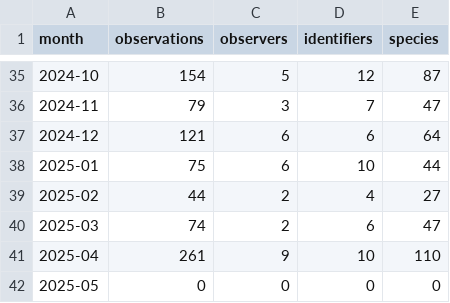
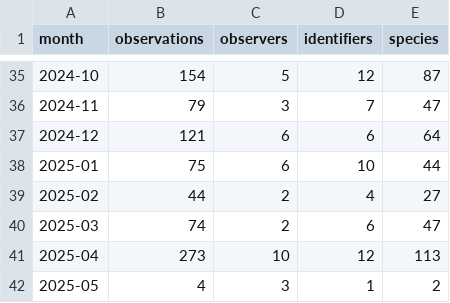
Before and after one commit to Aleon03/Minka_Analysis, a CSV file: data/monthly_metrics.csv, drawn as a sheet; only a part is shown, gaps mark what is left out.

```diff
--- a/data/monthly_metrics.csv
+++ b/data/monthly_metrics.csv
@@ -40,3 +40,3 @@ month,observations,observers,identifiers,species
 2025-03,74,2,6,47
-2025-04,261,9,10,110
-2025-05,0,0,0,0
+2025-04,273,10,12,113
+2025-05,4,3,1,2
```
Also changed, not shown: 27 other files.
